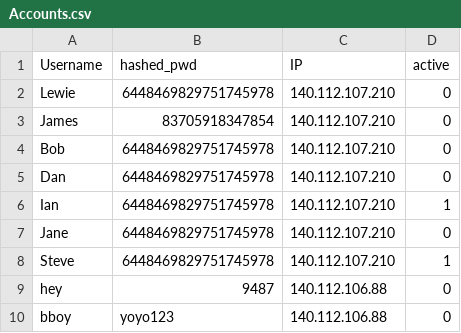
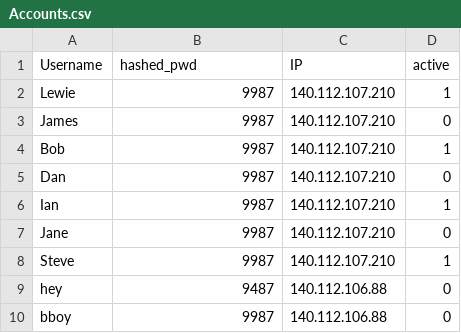
Before and after one commit to lewiechiu/Sockage, a CSV file: storing/Accounts.csv, drawn as a sheet.

```diff
--- a/storing/Accounts.csv
+++ b/storing/Accounts.csv
@@ -1,10 +1,10 @@
 Username,hashed_pwd,IP,active
-Lewie,6448469829751745978,140.112.107.210,0
-James,83705918347854,140.112.107.210,0
-Bob,6448469829751745978,140.112.107.210,0
-Dan,6448469829751745978,140.112.107.210,0
-Ian,6448469829751745978,140.112.107.210,1
-Jane,6448469829751745978,140.112.107.210,0
-Steve,6448469829751745978,140.112.107.210,1
+Lewie,9987,140.112.107.210,1
+James,9987,140.112.107.210,0
+Bob,9987,140.112.107.210,1
+Dan,9987,140.112.107.210,0
+Ian,9987,140.112.107.210,1
+Jane,9987,140.112.107.210,0
+Steve,9987,140.112.107.210,1
 hey,9487,140.112.106.88,0
-bboy,yoyo123,140.112.106.88,0
+bboy,9987,140.112.106.88,0
```
Also changed, not shown: 7 other files.
